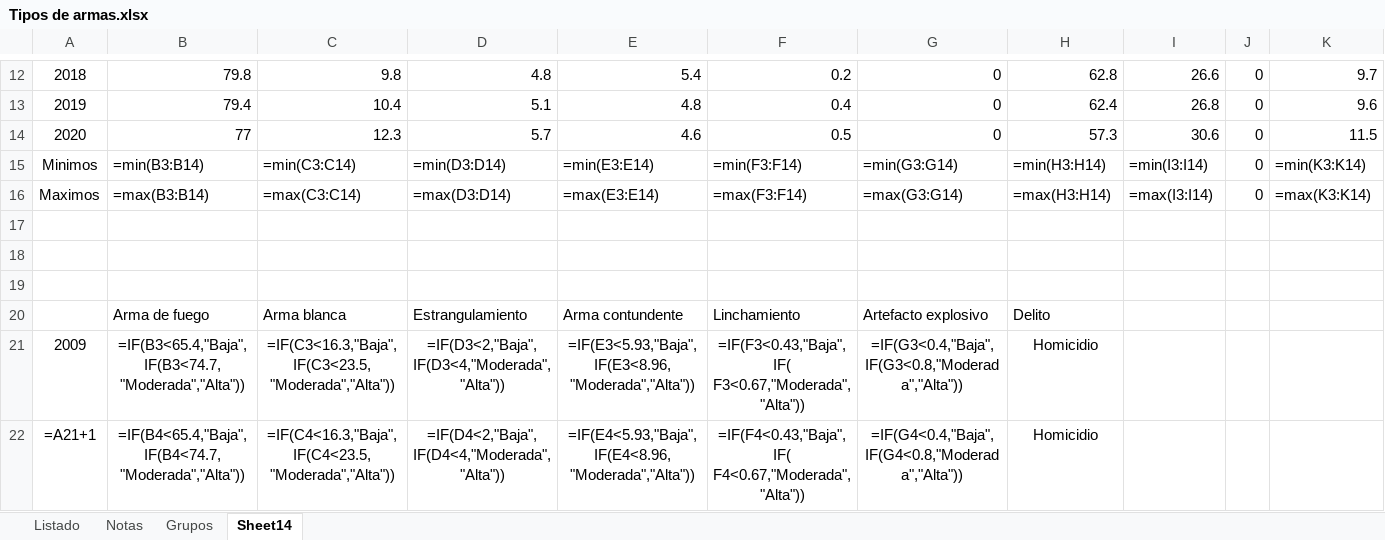
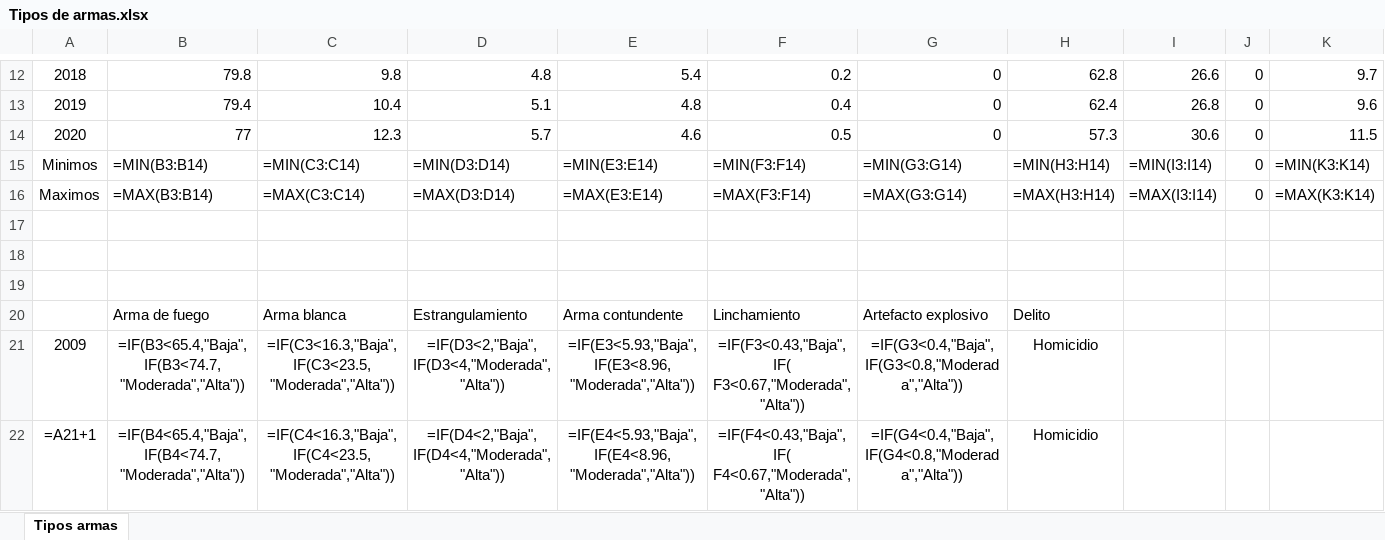
Before and after one commit to 201503600/artificial_intelligence, an Excel workbook: Tipos de armas.xlsx, sheet Tipos armas, drawn as a sheet; only a part is shown, gaps mark what is left out; values as stored, in another font and other column widths than the file's, no borders; formulas are shown in place of their values; charts and pictures not drawn; removed rows and columns are numbered as before the commit, all else as after; rows hold the shown columns only; the diff names each change by its address in the sheet, - before the commit and + after, or states it on an @@ line.

Commit message:
Updated Tipos de armas.xlsx

```diff
--- a/Tipos de armas.xlsx (sheet Tipos armas)
+++ b/Tipos de armas.xlsx (sheet Tipos armas)
-sheet tab: Sheet14
+sheet tab: Tipos armas
-sheet tab: Listado
-sheet tab: Notas
-sheet tab: Grupos
-row 15: Minimos | =min(B3:B14) | =min(C3:C14) | =min(D3:D14) | =min(E3:E14) | =min(F3:F14) | =min(G3:G14) | =min(H3:H14) | =min(I3:I14) | 0 | =min(K3:K14)
-row 16: Maximos | =max(B3:B14) | =max(C3:C14) | =max(D3:D14) | =max(E3:E14) | =max(F3:F14) | =max(G3:G14) | =max(H3:H14) | =max(I3:I14) | 0 | =max(K3:K14)
+row 15: Minimos | =MIN(B3:B14) | =MIN(C3:C14) | =MIN(D3:D14) | =MIN(E3:E14) | =MIN(F3:F14) | =MIN(G3:G14) | =MIN(H3:H14) | =MIN(I3:I14) | 0 | =MIN(K3:K14)
+row 16: Maximos | =MAX(B3:B14) | =MAX(C3:C14) | =MAX(D3:D14) | =MAX(E3:E14) | =MAX(F3:F14) | =MAX(G3:G14) | =MAX(H3:H14) | =MAX(I3:I14) | 0 | =MAX(K3:K14)
```
Also changed, not shown: charts or pictures.
